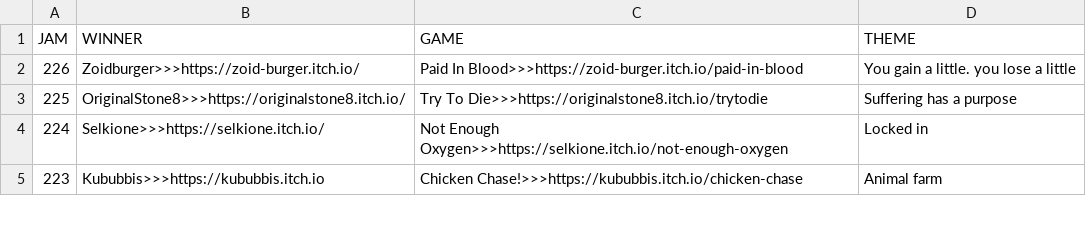
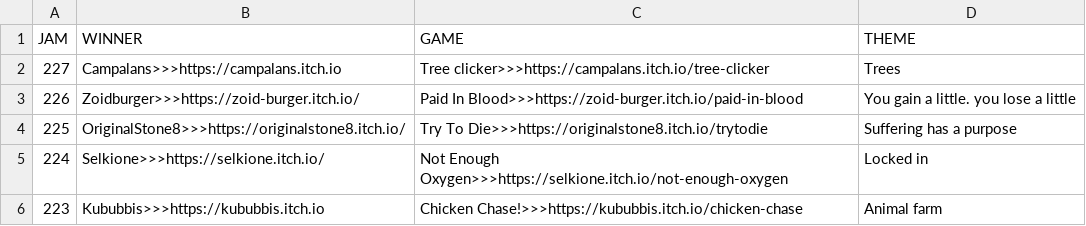
Before and after one commit to ZpeedTube/trijam, a CSV file: docs/data/winners.csv, drawn as a sheet; only a part is shown.

Commit message:
Auto-updated by JanisMancevics

```diff
--- a/docs/data/winners.csv
+++ b/docs/data/winners.csv
@@ -1,2 +1,3 @@
 JAM,WINNER,GAME,THEME
+227,Campalans>>>https://campalans.itch.io,Tree clicker>>>https://campalans.itch.io/tree-clicker, Trees
 226,Zoidburger>>>https://zoid-burger.itch.io/,Paid In Blood>>>https://zoid-burger.itch.io/paid-in-blood, You gain a little. you lose a little
```
